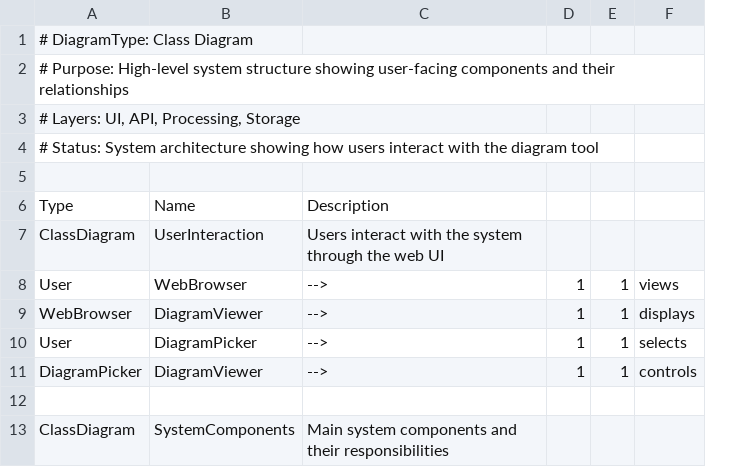
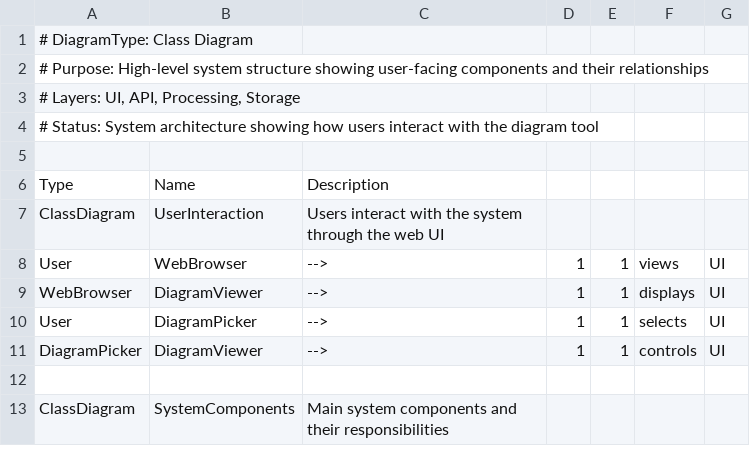
Before and after one commit to antodeanomic/modeling_tool, a CSV file: Process/01_System/system_structure.csv, drawn as a sheet; only a part is shown; the diff names each change by its address in the sheet, - before the commit and + after, or states it on an @@ line.

Commit message:
Add layer support for CLS diagrams and fix Clear All functionality
- Updated system_structure.csv to assign layers (UI, API, Processing, Storage) to all relationships
- Fixed server to properly handle empty layer selections: layering now checks if 'lanes' param is present
  - If present but empty: filters to no layers (shows empty diagram)
  - If absent: shows all layers (no filtering)
- Updated both class diagram and sequence diagram rendering to support empty layer filtering
- Added _empty_svg helper function to svg_renderer.py to display message when no objects are selected
- Clear All button now correctly unchecks all boxes AND shows an empty diagram

These changes enable users to dynamically filter diagram complexity without editing CSV files.

```diff
--- a/Process/01_System/system_structure.csv
+++ b/Process/01_System/system_structure.csv
+column G, rows 8-11: all UI
```
Also changed, not shown: 2 other files.
